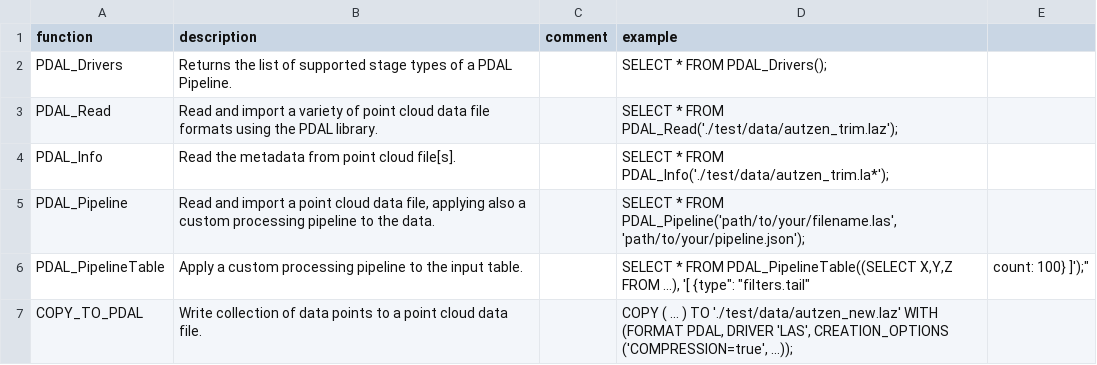
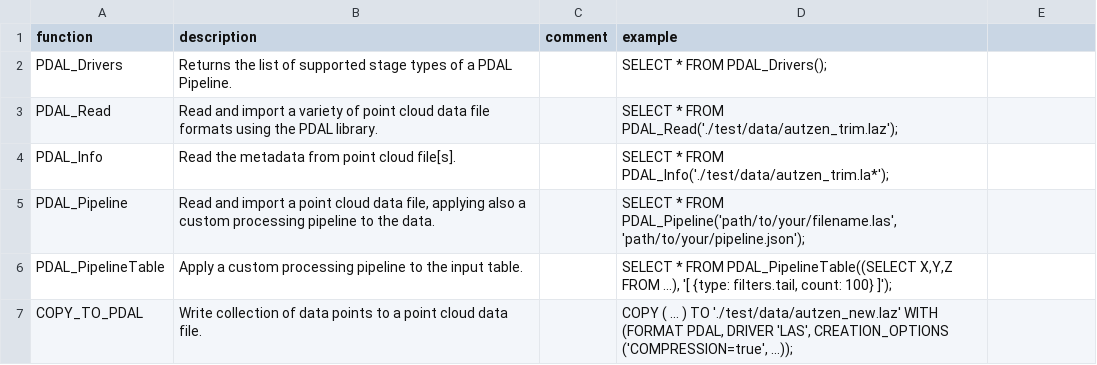
Before and after one commit to duckdb/community-extensions, a CSV file: extensions/pdal/docs/function_descriptions.csv, drawn as a sheet.

Commit message:
Update PDAL extension to v0.4.0

```diff
--- a/extensions/pdal/docs/function_descriptions.csv
+++ b/extensions/pdal/docs/function_descriptions.csv
@@ -5,3 +5,3 @@ PDAL_Info,"Read the metadata from point cloud file[s].","","SELECT * FROM PDAL_I
 PDAL_Pipeline,"Read and import a point cloud data file, applying also a custom processing pipeline to the data.","","SELECT * FROM PDAL_Pipeline('path/to/your/filename.las', 'path/to/your/pipeline.json');"
-PDAL_PipelineTable,"Apply a custom processing pipeline to the input table.","","SELECT * FROM PDAL_PipelineTable((SELECT X,Y,Z FROM ...), '[ {"type": "filters.tail", "count": 100} ]');"
+PDAL_PipelineTable,"Apply a custom processing pipeline to the input table.","","SELECT * FROM PDAL_PipelineTable((SELECT X,Y,Z FROM ...), '[ {type: filters.tail, count: 100} ]');"
 COPY_TO_PDAL,"Write collection of data points to a point cloud data file.","","COPY ( ... ) TO './test/data/autzen_new.laz' WITH (FORMAT PDAL, DRIVER 'LAS', CREATION_OPTIONS ('COMPRESSION=true', ...));"
```
Also changed, not shown: 2 other files.
